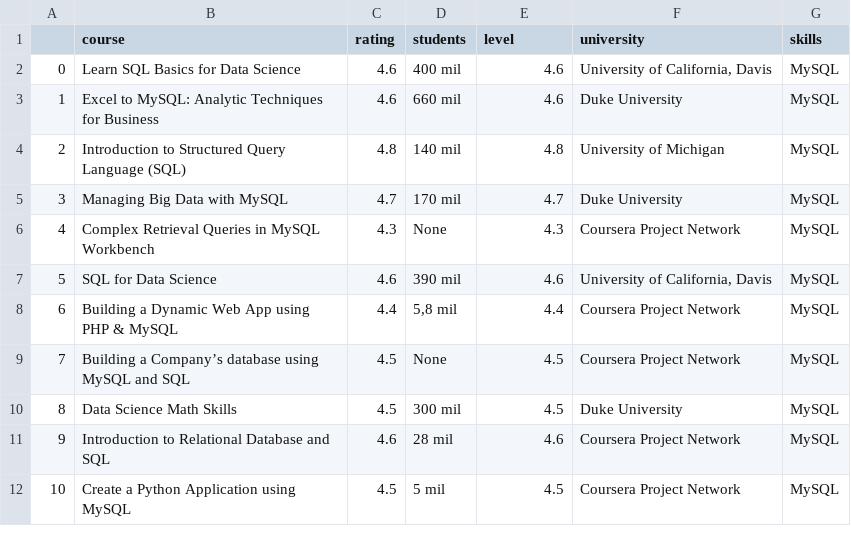
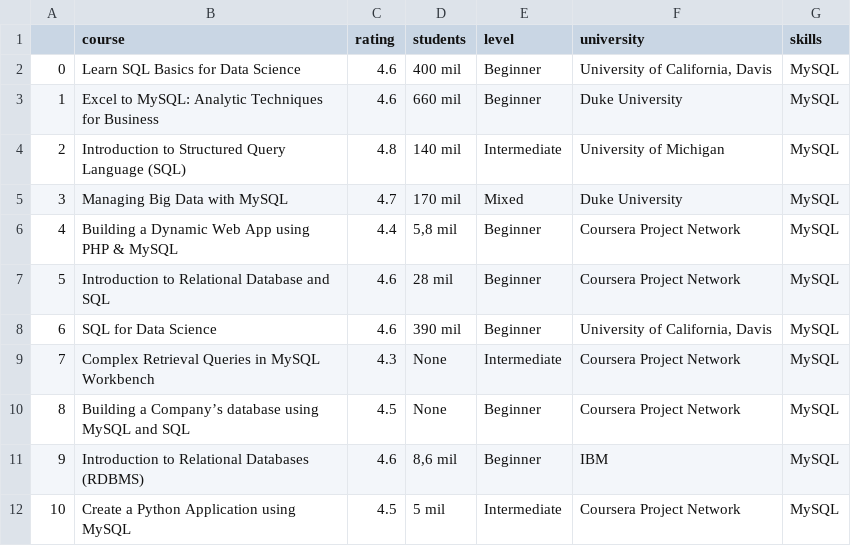
Before and after one commit to jesuschao/Coursera_Project, a CSV file: mysql.csv, drawn as a sheet; only a part is shown; the diff covers the shown part only.

```diff
--- a/mysql.csv
+++ b/mysql.csv
@@ -1,12 +1,12 @@
 ,course,rating,students,level,university,skills
-0,Learn SQL Basics for Data Science,4.6,400 mil,4.6,"University of California, Davis",MySQL
-1,Excel to MySQL: Analytic Techniques for Business,4.6,660 mil,4.6,Duke University,MySQL
-2,Introduction to Structured Query Language (SQL),4.8,140 mil,4.8,University of Michigan,MySQL
-3,Managing Big Data with MySQL,4.7,170 mil,4.7,Duke University,MySQL
-4,Complex Retrieval Queries in MySQL Workbench,4.3,None,4.3,Coursera Project Network,MySQL
-5,SQL for Data Science,4.6,390 mil,4.6,"University of California, Davis",MySQL
-6,Building a Dynamic Web App using PHP & MySQL,4.4,"5,8 mil",4.4,Coursera Project Network,MySQL
-7,Building a Company’s database using MySQL and SQL,4.5,None,4.5,Coursera Project Network,MySQL
-8,Data Science Math Skills,4.5,300 mil,4.5,Duke University,MySQL
-9,Introduction to Relational Database and SQL,4.6,28 mil,4.6,Coursera Project Network,MySQL
-10,Create a Python Application using MySQL,4.5,5 mil,4.5,Coursera Project Network,MySQL
+0,Learn SQL Basics for Data Science,4.6,400 mil,Beginner,"University of California, Davis",MySQL
+1,Excel to MySQL: Analytic Techniques for Business,4.6,660 mil,Beginner,Duke University,MySQL
+2,Introduction to Structured Query Language (SQL),4.8,140 mil,Intermediate,University of Michigan,MySQL
+3,Managing Big Data with MySQL,4.7,170 mil,Mixed,Duke University,MySQL
+4,Building a Dynamic Web App using PHP & MySQL,4.4,"5,8 mil",Beginner,Coursera Project Network,MySQL
+5,Introduction to Relational Database and SQL,4.6,28 mil,Beginner,Coursera Project Network,MySQL
+6,SQL for Data Science,4.6,390 mil,Beginner,"University of California, Davis",MySQL
+7,Complex Retrieval Queries in MySQL Workbench,4.3,None,Intermediate,Coursera Project Network,MySQL
+8,Building a Company’s database using MySQL and SQL,4.5,None,Beginner,Coursera Project Network,MySQL
+9,Introduction to Relational Databases (RDBMS),4.6,"8,6 mil",Beginner,IBM,MySQL
+10,Create a Python Application using MySQL,4.5,5 mil,Intermediate,Coursera Project Network,MySQL
```
Also changed, not shown: 72 edited cells elsewhere in this file, 5 other files.
